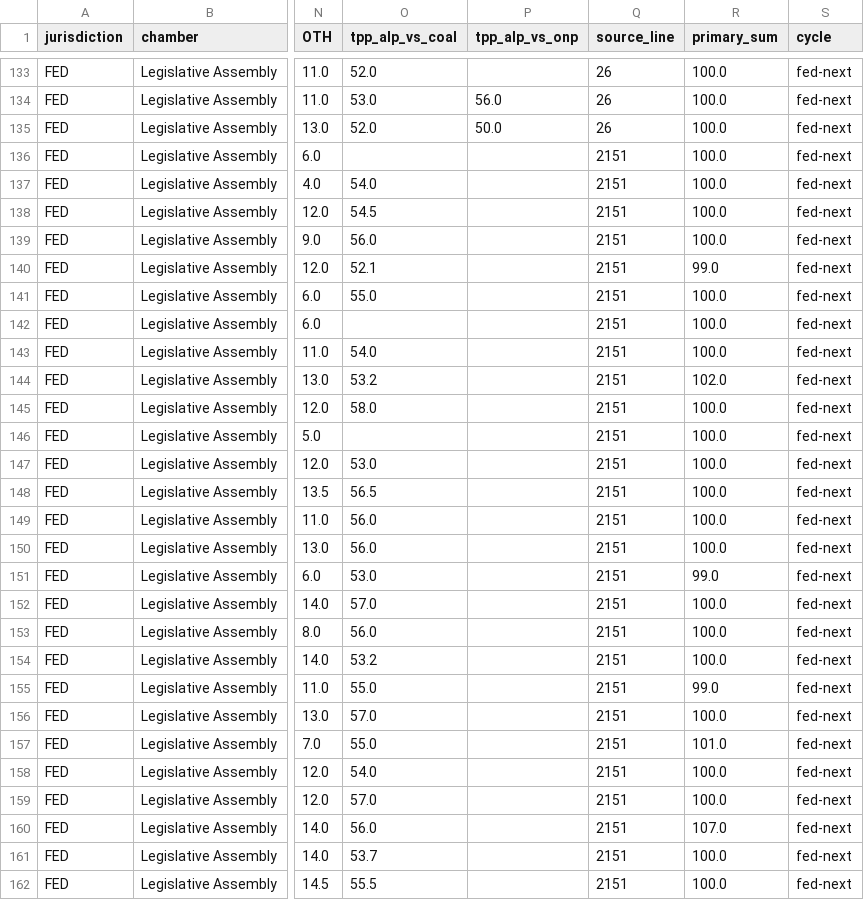
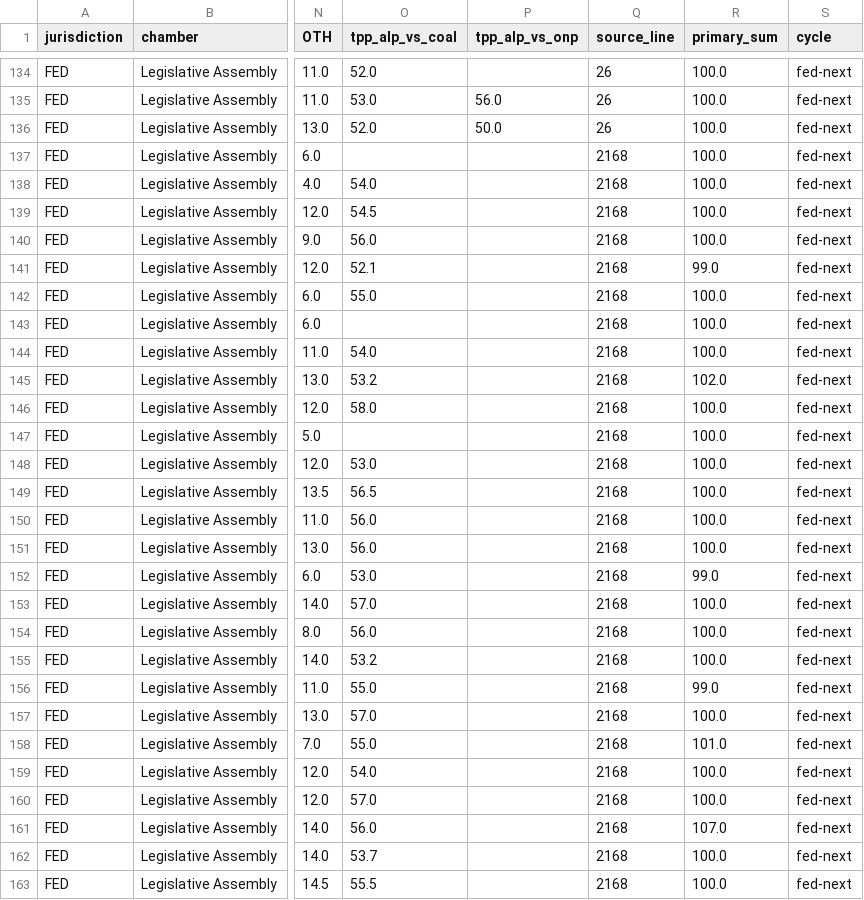
Before and after one commit to RPBatchelor/crystal-ballot, a CSV file: data/processed/polls_fed-next.csv, drawn as a sheet; only a part is shown, gaps mark what is left out; addresses are those after the commit; the diff covers the shown part only; the diff names each change by its address in the sheet, - before the commit and + after, or states it on an @@ line.

```diff
--- a/data/processed/polls_fed-next.csv
+++ b/data/processed/polls_fed-next.csv
-Q137:Q163 (source_line): 2151
+Q137:Q163 (source_line): 2168
```
Also changed, not shown: 1 added row and 16 edited cells elsewhere in this file, data/processed/polls_fed_all.csv, 5 other files.
